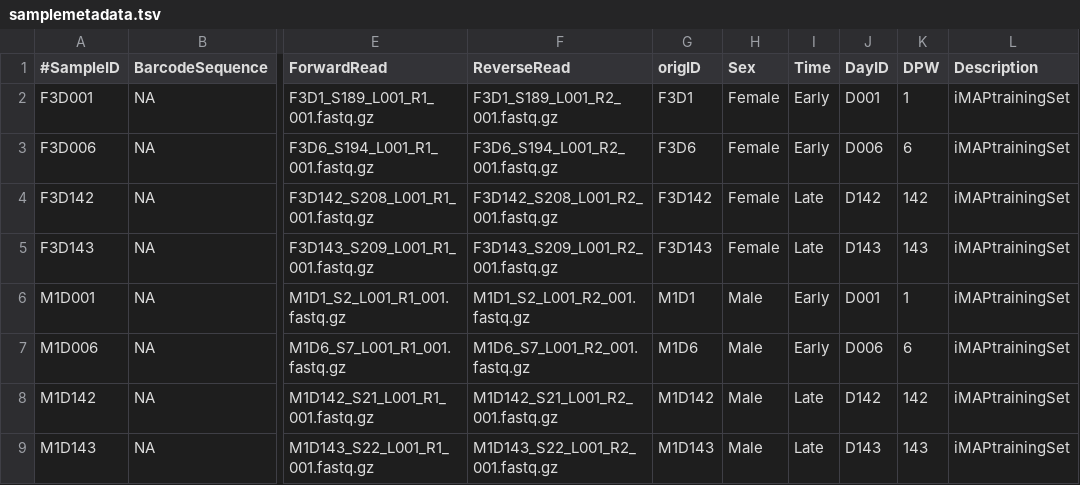
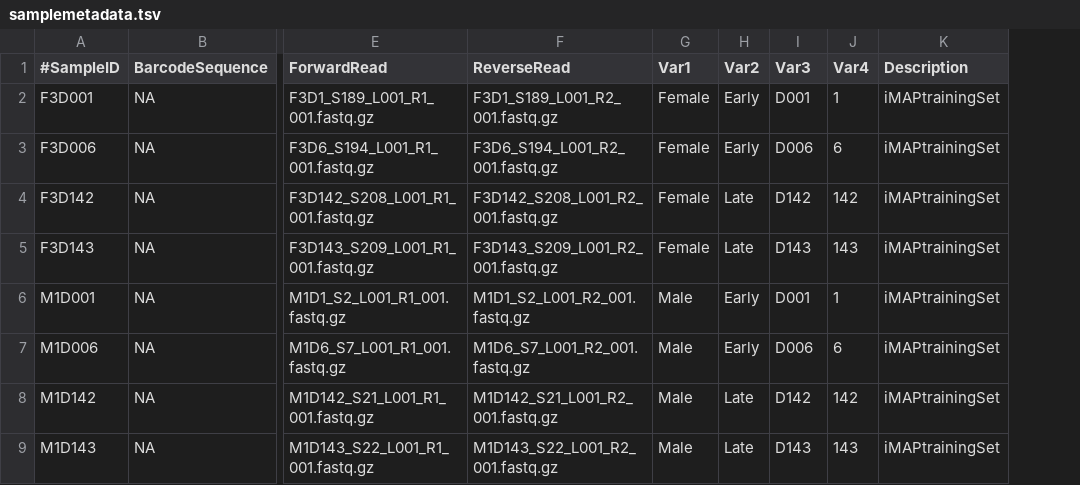
Before and after one commit to tmbuza/iMAP, a TSV file: resources/metadata/samplemetadata.tsv, drawn as a sheet; only a part is shown, gaps mark what is left out; removed rows and columns are numbered as before the commit, all else as after; the diff names each change by its address in the sheet, - before the commit and + after, or states it on an @@ line.

Commit message:
Update samplemetadata.tsv

```diff
--- a/resources/metadata/samplemetadata.tsv
+++ b/resources/metadata/samplemetadata.tsv
-column G (origID), rows 2-9: F3D1 | F3D6 | F3D142 | F3D143 | M1D1 | M1D6 | M1D142 | M1D143
-G1: Sex
+G1: Var1
-H1: Time
+H1: Var2
-I1: DayID
+I1: Var3
-J1: DPW
+J1: Var4
```
